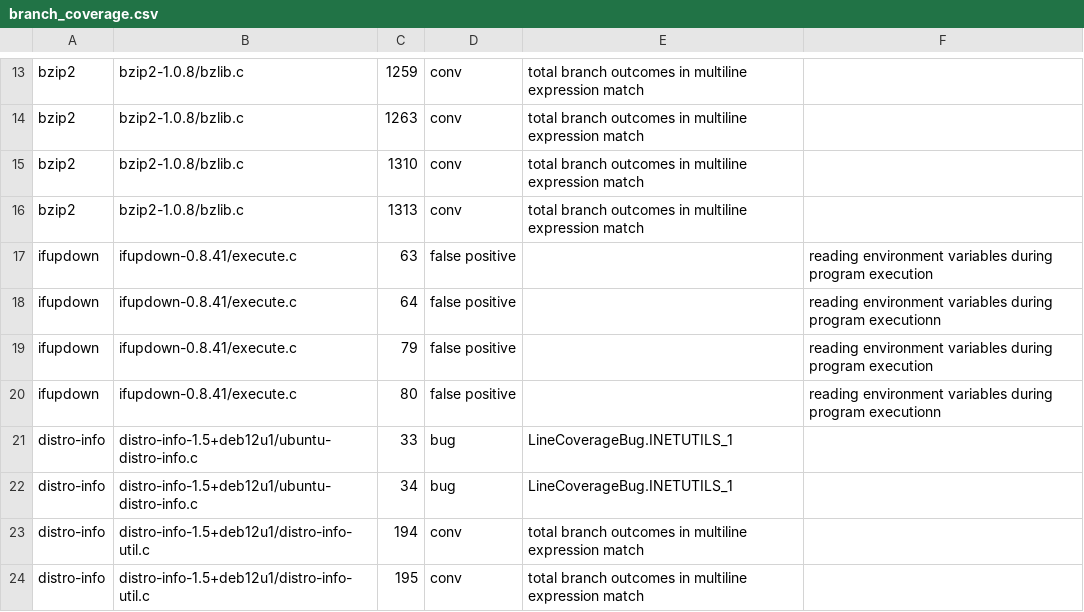
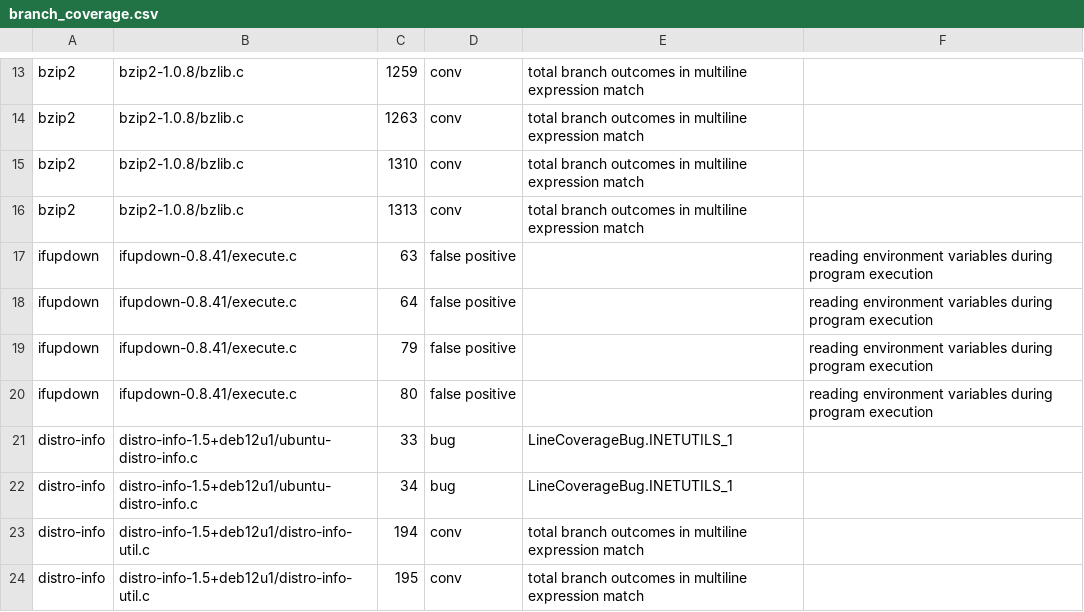
Before and after one commit to whentojump/DebCovDiff, a CSV file: tables-and-figures/scripts/data-mr/big-tests-inspection-ex-small/branch_coverage.csv, drawn as a sheet; only a part is shown, gaps mark what is left out.

Commit message:
data: typos found when preparing for reduce data...

```diff
--- a/tables-and-figures/scripts/data-mr/big-tests-inspection-ex-small/branch_coverage.csv
+++ b/tables-and-figures/scripts/data-mr/big-tests-inspection-ex-small/branch_coverage.csv
@@ -17,5 +17,5 @@ bzip2,bzip2-1.0.8/bzlib.c,1313,conv,total branch outcomes in multiline expressio
 ifupdown,ifupdown-0.8.41/execute.c,63,false positive,,reading environment variables during program execution
-ifupdown,ifupdown-0.8.41/execute.c,64,false positive,,reading environment variables during program executionn
+ifupdown,ifupdown-0.8.41/execute.c,64,false positive,,reading environment variables during program execution
 ifupdown,ifupdown-0.8.41/execute.c,79,false positive,,reading environment variables during program execution
-ifupdown,ifupdown-0.8.41/execute.c,80,false positive,,reading environment variables during program executionn
+ifupdown,ifupdown-0.8.41/execute.c,80,false positive,,reading environment variables during program execution
 distro-info,distro-info-1.5+deb12u1/ubuntu-distro-info.c,33,bug,LineCoverageBug.INETUTILS_1
```
Also changed, not shown: tables-and-figures/scripts/data-mr/big-tests-inspection/branch_coverage.csv.
